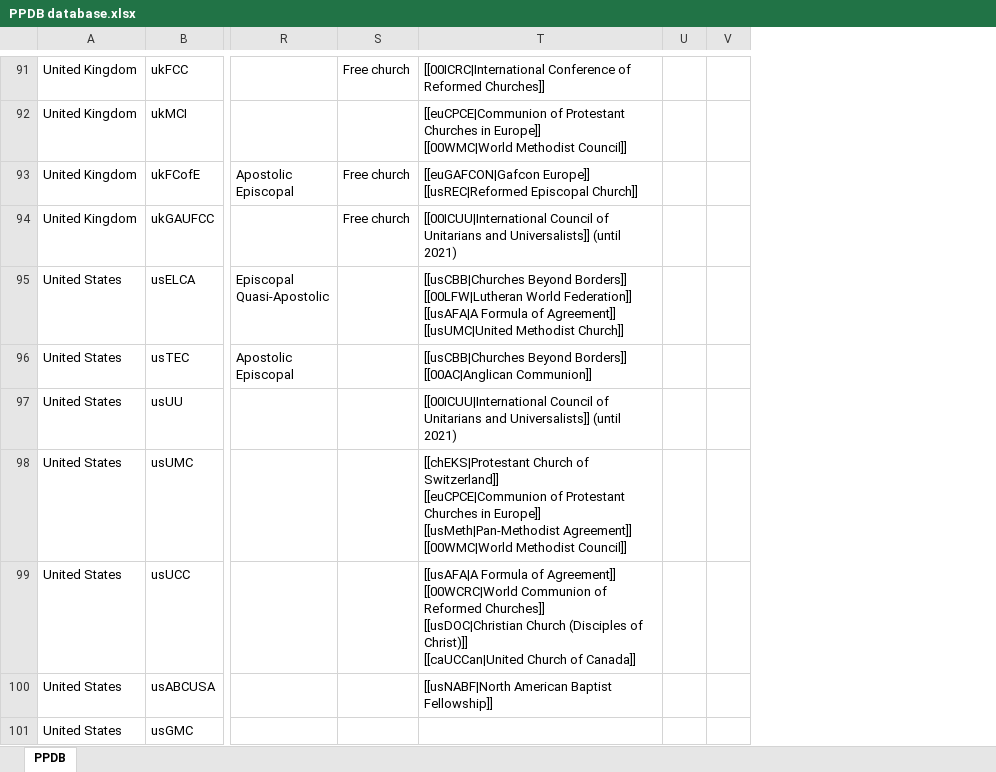
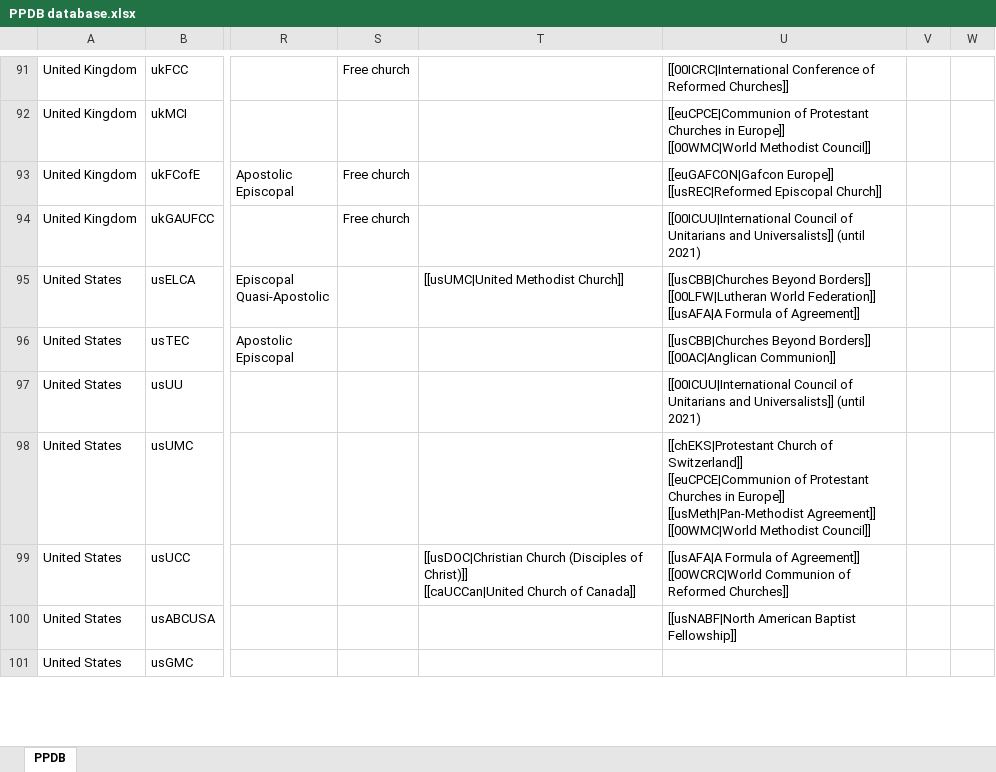
Before and after one commit to hok-brag/hok-brag.github.io, an Excel workbook: data/PPDB database.xlsx, sheet PPDB, drawn as a sheet; only a part is shown, gaps mark what is left out; values as stored, in another font and other column widths than the file's, no borders; addresses are those after the commit; ↵ is a line break in a cell; the diff covers the shown part only; the diff names each change by its address in the sheet, - before the commit and + after, or states it on an @@ line.

```diff
--- a/data/PPDB database.xlsx (sheet PPDB)
+++ b/data/PPDB database.xlsx (sheet PPDB)
+column T, rows 95-99: [[usUMC|United Methodist Church]] |  |  |  | [[usDOC|Christian Church (Disciples of Christ)]] ↵ [[caUCCan|United Church of Canada]]
-U95: …of Agreement]] ↵ [[usUMC|United Methodist Church]]
+U95: …of Agreement]]
-U99: …Reformed Churches]] ↵ [[usDOC|Christian Church (Disciples of Christ)]] ↵ [[caUCCan|United Church of Canada]]
+U99: …Reformed Churches]]
```
Also changed, not shown: 24 edited cells elsewhere in this sheet.
